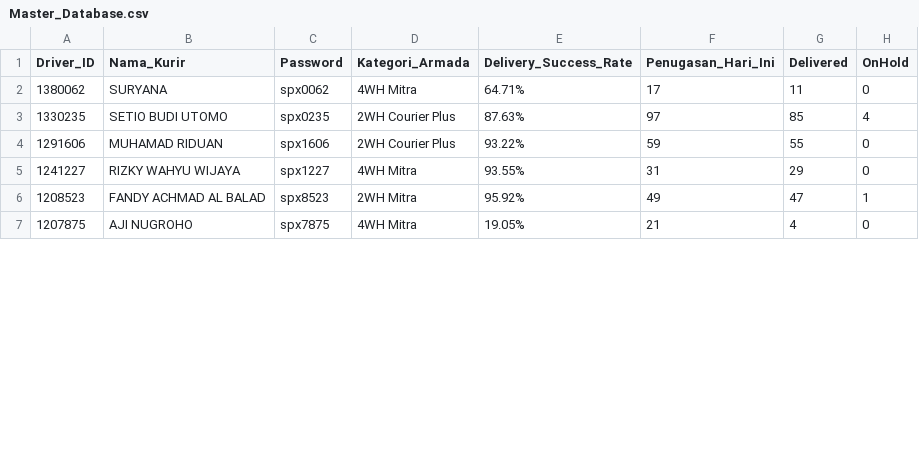
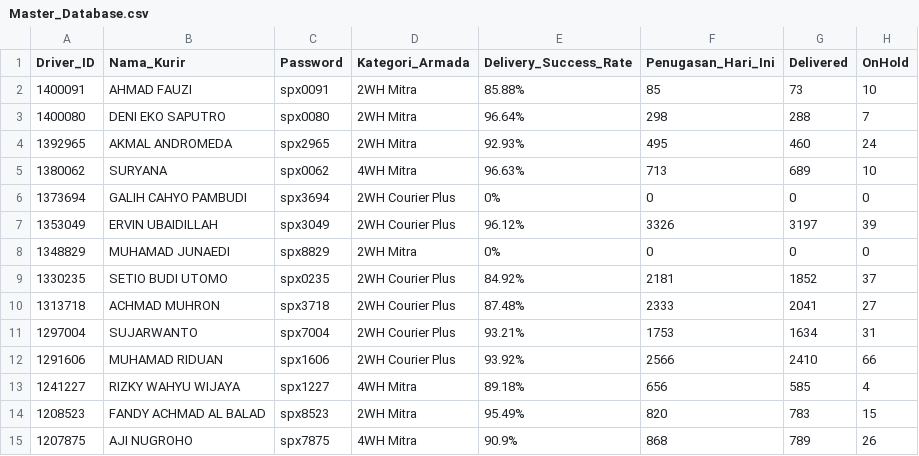
Before and after one commit to choerolfikrihamdani-cell/spx-driver-hub, a CSV file: Master_Database.csv, drawn as a sheet; only a part is shown; the diff covers the shown part only.

Commit message:
Auto-update Master_Database.csv dari SPX

```diff
--- a/Master_Database.csv
+++ b/Master_Database.csv
@@ -1,7 +1,15 @@
 Driver_ID,Nama_Kurir,Password,Kategori_Armada,Delivery_Success_Rate,Penugasan_Hari_Ini,Delivered,OnHold
-1380062,SURYANA,spx0062,4WH Mitra,64.71%,17,11,0
-1330235,SETIO BUDI UTOMO,spx0235,2WH Courier Plus,87.63%,97,85,4
-1291606,MUHAMAD RIDUAN,spx1606,2WH Courier Plus,93.22%,59,55,0
-1241227,RIZKY WAHYU WIJAYA,spx1227,4WH Mitra,93.55%,31,29,0
-1208523,FANDY ACHMAD AL BALAD,spx8523,2WH Mitra,95.92%,49,47,1
-1207875,AJI NUGROHO,spx7875,4WH Mitra,19.05%,21,4,0
+1400091,AHMAD FAUZI,spx0091,2WH Mitra,85.88%,85,73,10
+1400080,DENI EKO SAPUTRO,spx0080,2WH Mitra,96.64%,298,288,7
+1392965,AKMAL ANDROMEDA,spx2965,2WH Mitra,92.93%,495,460,24
+1380062,SURYANA,spx0062,4WH Mitra,96.63%,713,689,10
+1373694,GALIH CAHYO PAMBUDI,spx3694,2WH Courier Plus,0%,0,0,0
+1353049,ERVIN UBAIDILLAH,spx3049,2WH Courier Plus,96.12%,3326,3197,39
+1348829,MUHAMAD JUNAEDI,spx8829,2WH Mitra,0%,0,0,0
+1330235,SETIO BUDI UTOMO,spx0235,2WH Courier Plus,84.92%,2181,1852,37
+1313718,ACHMAD MUHRON,spx3718,2WH Courier Plus,87.48%,2333,2041,27
+1297004,SUJARWANTO,spx7004,2WH Courier Plus,93.21%,1753,1634,31
+1291606,MUHAMAD RIDUAN,spx1606,2WH Courier Plus,93.92%,2566,2410,66
+1241227,RIZKY WAHYU WIJAYA,spx1227,4WH Mitra,89.18%,656,585,4
+1208523,FANDY ACHMAD AL BALAD,spx8523,2WH Mitra,95.49%,820,783,15
+1207875,AJI NUGROHO,spx7875,4WH Mitra,90.9%,868,789,26
```
Also changed, not shown: 4 added rows and 72 edited cells elsewhere in this file.
